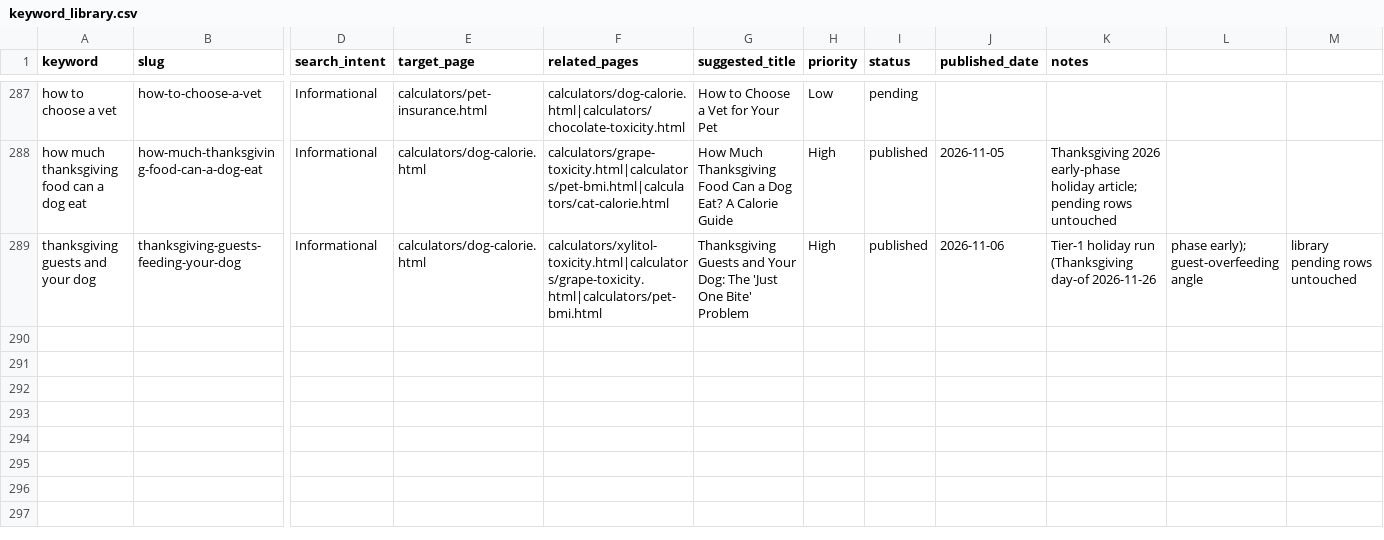
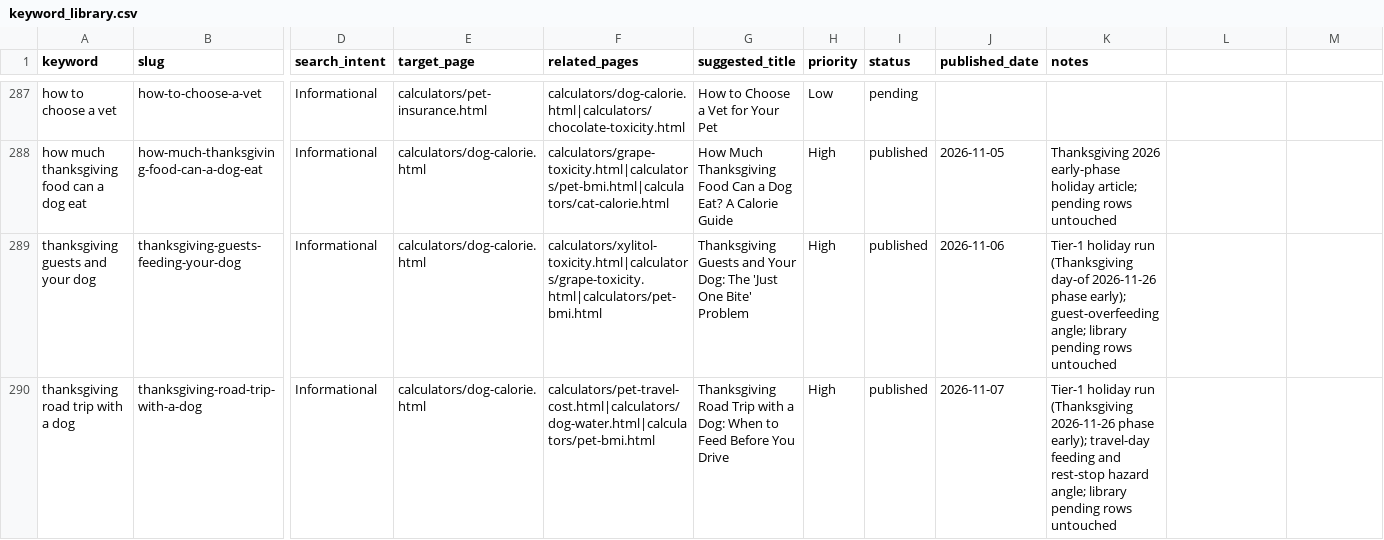
Before and after one commit to Zhou-Xiaoyong/petcalchub, a CSV file: keyword_library.csv, drawn as a sheet; only a part is shown, gaps mark what is left out; rows hold the shown columns only; the diff names each change by its address in the sheet, - before the commit and + after, or states it on an @@ line.

Commit message:
content: publish 'thanksgiving road trip with a dog' (holiday pipeline)

```diff
--- a/keyword_library.csv
+++ b/keyword_library.csv
-K289 (notes): …day-of 2026-11-26
+K289 (notes): …day-of 2026-11-26 phase early); guest-overfeeding angle; library pending rows untouched
-L289: phase early); guest-overfeeding angle
+L289: (empty)
-M289: library pending rows untouched
+M289: (empty)
+row 290: thanksgiving road trip with a dog | thanksgiving-road-trip-with-a-dog | Informational | calculators/dog-calorie.html | calculators/pet-travel-cost.html|calculators/dog-water.html|calculators/pet-bmi.html | Thanksgiving Road Trip with a Dog: When to Feed Before You Drive | High | published | 2026-11-07 | Tier-1 holiday run (Thanksgiving 2026-11-26 phase early); travel-day feeding and rest-stop hazard angle; library pending rows untouched
```
Also changed, not shown: 5 other files.
